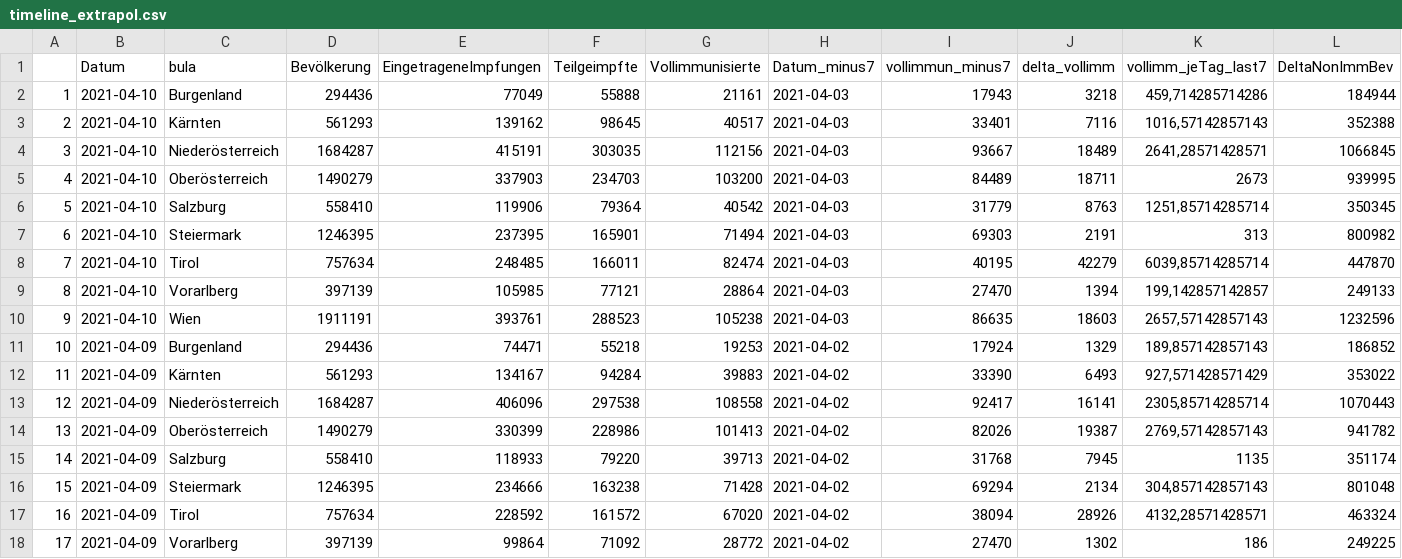
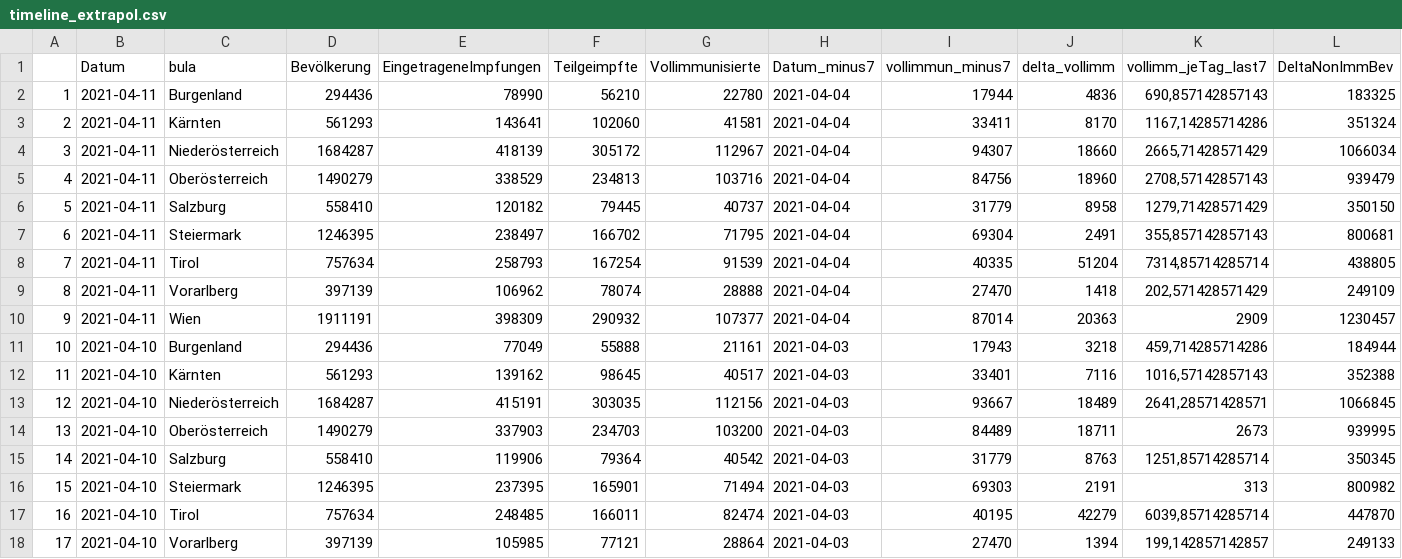
Before and after one commit to donkoralle/warpspeed, a CSV file: Data/timeline_extrapol.csv, drawn as a sheet; only a part is shown; the shorter side is filled out with more unchanged rows; addresses are those after the commit; rows hold the shown columns only; the diff names each change by its address in the sheet, - before the commit and + after, or states it on an @@ line.

```diff
--- a/Data/timeline_extrapol.csv
+++ b/Data/timeline_extrapol.csv
+row 2: 1 | 2021-04-11 | Burgenland | 294436 | 78990 | 56210 | 22780 | 2021-04-04 | 17944 | 4836 | 690,857142857143 | 183325
+row 3: 2 | 2021-04-11 | Kärnten | 561293 | 143641 | 102060 | 41581 | 2021-04-04 | 33411 | 8170 | 1167,14285714286 | 351324
+row 4: 3 | 2021-04-11 | Niederösterreich | 1684287 | 418139 | 305172 | 112967 | 2021-04-04 | 94307 | 18660 | 2665,71428571429 | 1066034
+row 5: 4 | 2021-04-11 | Oberösterreich | 1490279 | 338529 | 234813 | 103716 | 2021-04-04 | 84756 | 18960 | 2708,57142857143 | 939479
+row 6: 5 | 2021-04-11 | Salzburg | 558410 | 120182 | 79445 | 40737 | 2021-04-04 | 31779 | 8958 | 1279,71428571429 | 350150
+row 7: 6 | 2021-04-11 | Steiermark | 1246395 | 238497 | 166702 | 71795 | 2021-04-04 | 69304 | 2491 | 355,857142857143 | 800681
+row 8: 7 | 2021-04-11 | Tirol | 757634 | 258793 | 167254 | 91539 | 2021-04-04 | 40335 | 51204 | 7314,85714285714 | 438805
+row 9: 8 | 2021-04-11 | Vorarlberg | 397139 | 106962 | 78074 | 28888 | 2021-04-04 | 27470 | 1418 | 202,571428571429 | 249109
+row 10: 9 | 2021-04-11 | Wien | 1911191 | 398309 | 290932 | 107377 | 2021-04-04 | 87014 | 20363 | 2909 | 1230457
@@ column A renumbered from row 11 down @@
```
Also changed, not shown: 5 other files.
